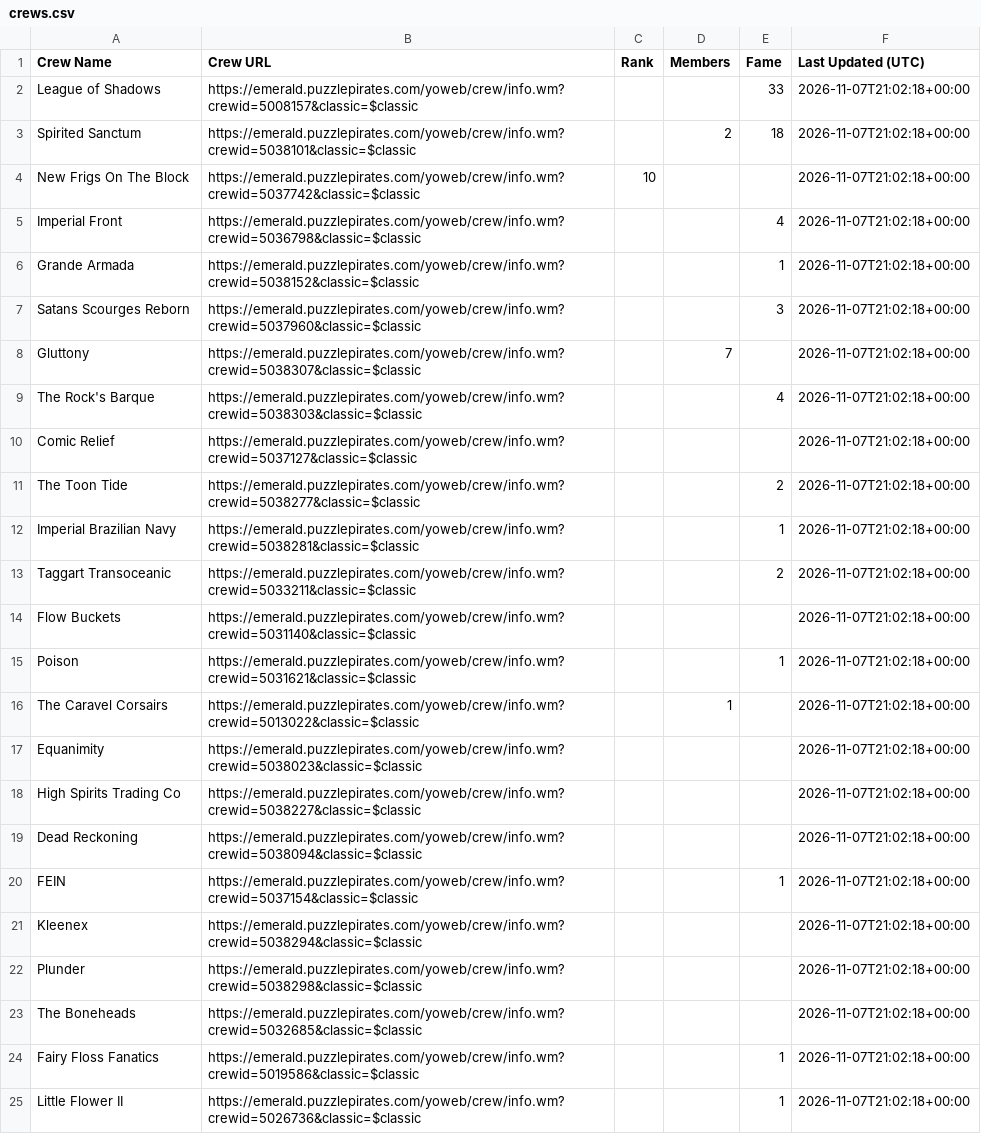
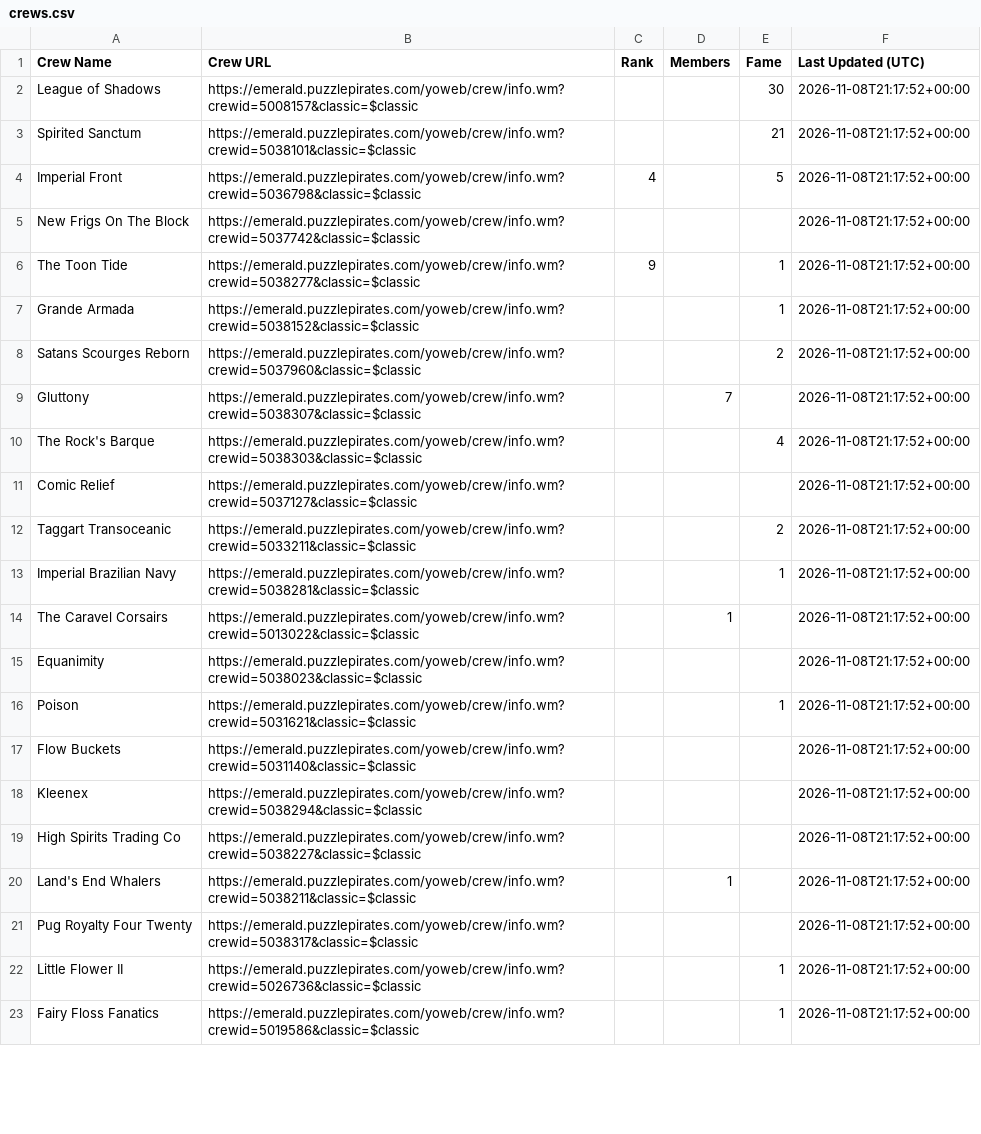
Before and after one commit to RikitoC/RikitoC.github.io, a CSV file: data/crews.csv, drawn as a sheet; only a part is shown; removed rows and columns are numbered as before the commit, all else as after; the diff covers the shown part only; the diff names each change by its address in the sheet, - before the commit and + after, or states it on an @@ line.

```diff
--- a/data/crews.csv
+++ b/data/crews.csv
-E2 (Fame): 33
+E2 (Fame): 30
-F2:F3 (Last Updated (UTC)): 2026-11-07T21:02:18+00:00
+F2:F3 (Last Updated (UTC)): 2026-11-08T21:17:52+00:00
-D3 (Members): 2
+D3 (Members): (empty)
-E3 (Fame): 18
+E3 (Fame): 21
+row 4: Imperial Front | https://emerald.puzzlepirates.com/yoweb/crew/info.wm?crewid=5036798&classic=$classic | 4 |  | 5 | 2026-11-08T21:17:52+00:00
-C5 (Rank): 10
+C5 (Rank): (empty)
-F5 (Last Updated (UTC)): 2026-11-07T21:02:18+00:00
+F5 (Last Updated (UTC)): 2026-11-08T21:17:52+00:00
-row 5: Imperial Front | https://emerald.puzzlepirates.com/yoweb/crew/info.wm?crewid=5036798&classic=$classic |  |  | 4 | 2026-11-07T21:02:18+00:00
+row 6: The Toon Tide | https://emerald.puzzlepirates.com/yoweb/crew/info.wm?crewid=5038277&classic=$classic | 9 |  | 1 | 2026-11-08T21:17:52+00:00
-F7:F13 (Last Updated (UTC)): 2026-11-07T21:02:18+00:00
+F7:F13 (Last Updated (UTC)): 2026-11-08T21:17:52+00:00
-E8 (Fame): 3
+E8 (Fame): 2
-A12 (Crew Name): The Toon Tide
+A12 (Crew Name): Taggart Transoceanic
-B12 (Crew URL): https://emerald.puzzlepirates.com/yoweb/crew/info.wm?crewid=5038277&classic=$classic
+B12 (Crew URL): https://emerald.puzzlepirates.com/yoweb/crew/info.wm?crewid=5033211&classic=$classic
-row 13: Taggart Transoceanic | https://emerald.puzzlepirates.com/yoweb/crew/info.wm?crewid=5033211&classic=$classic |  |  | 2 | 2026-11-07T21:02:18+00:00
-row 14: Flow Buckets | https://emerald.puzzlepirates.com/yoweb/crew/info.wm?crewid=5031140&classic=$classic |  |  |  | 2026-11-07T21:02:18+00:00
-row 15: Poison | https://emerald.puzzlepirates.com/yoweb/crew/info.wm?crewid=5031621&classic=$classic |  |  | 1 | 2026-11-07T21:02:18+00:00
-F14:F15 (Last Updated (UTC)): 2026-11-07T21:02:18+00:00
+F14:F15 (Last Updated (UTC)): 2026-11-08T21:17:52+00:00
+row 16: Poison | https://emerald.puzzlepirates.com/yoweb/crew/info.wm?crewid=5031621&classic=$classic |  |  | 1 | 2026-11-08T21:17:52+00:00
+row 17: Flow Buckets | https://emerald.puzzlepirates.com/yoweb/crew/info.wm?crewid=5031140&classic=$classic |  |  |  | 2026-11-08T21:17:52+00:00
+row 18: Kleenex | https://emerald.puzzlepirates.com/yoweb/crew/info.wm?crewid=5038294&classic=$classic |  |  |  | 2026-11-08T21:17:52+00:00
-F19 (Last Updated (UTC)): 2026-11-07T21:02:18+00:00
+F19 (Last Updated (UTC)): 2026-11-08T21:17:52+00:00
-row 19: Dead Reckoning | https://emerald.puzzlepirates.com/yoweb/crew/info.wm?crewid=5038094&classic=$classic |  |  |  | 2026-11-07T21:02:18+00:00
+row 20: Land's End Whalers | https://emerald.puzzlepirates.com/yoweb/crew/info.wm?crewid=5038211&classic=$classic |  | 1 |  | 2026-11-08T21:17:52+00:00
+row 21: Pug Royalty Four Twenty | https://emerald.puzzlepirates.com/yoweb/crew/info.wm?crewid=5038317&classic=$classic |  |  |  | 2026-11-08T21:17:52+00:00
-A22 (Crew Name): FEIN
+A22 (Crew Name): Little Flower II
-B22 (Crew URL): https://emerald.puzzlepirates.com/yoweb/crew/info.wm?crewid=5037154&classic=$classic
+B22 (Crew URL): https://emerald.puzzlepirates.com/yoweb/crew/info.wm?crewid=5026736&classic=$classic
-F22 (Last Updated (UTC)): 2026-11-07T21:02:18+00:00
+F22 (Last Updated (UTC)): 2026-11-08T21:17:52+00:00
-row 21: Kleenex | https://emerald.puzzlepirates.com/yoweb/crew/info.wm?crewid=5038294&classic=$classic |  |  |  | 2026-11-07T21:02:18+00:00
-row 22: Plunder | https://emerald.puzzlepirates.com/yoweb/crew/info.wm?crewid=5038298&classic=$classic |  |  |  | 2026-11-07T21:02:18+00:00
-row 23: The Boneheads | https://emerald.puzzlepirates.com/yoweb/crew/info.wm?crewid=5032685&classic=$classic |  |  |  | 2026-11-07T21:02:18+00:00
-F23 (Last Updated (UTC)): 2026-11-07T21:02:18+00:00
+F23 (Last Updated (UTC)): 2026-11-08T21:17:52+00:00
-row 25: Little Flower II | https://emerald.puzzlepirates.com/yoweb/crew/info.wm?crewid=5026736&classic=$classic |  |  | 1 | 2026-11-07T21:02:18+00:00
```
Also changed, not shown: 13 added rows, 11 removed rows and 14 edited cells elsewhere in this file, data/crew_details.csv, data/external_pirates_latest.csv, 5 other files.
